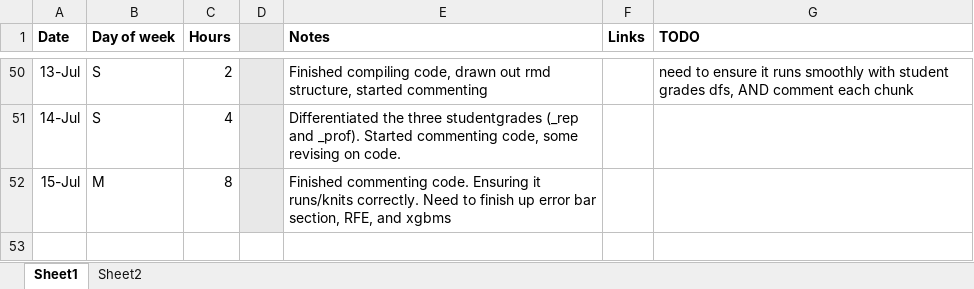
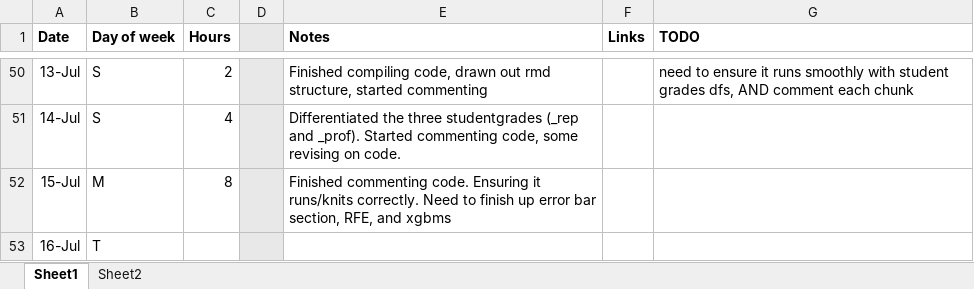
Before and after one commit to RossCoop/UBCO-Grade-Prediction, an Excel workbook: Summer 2024 Working Hours.xlsx, sheet Sheet1, drawn as a sheet; only a part is shown, gaps mark what is left out; values as stored, in another font and other column widths than the file's, no borders; the diff names each change by its address in the sheet, - before the commit and + after, or states it on an @@ line.

```diff
--- a/Summer 2024 Working Hours.xlsx (sheet Sheet1)
+++ b/Summer 2024 Working Hours.xlsx (sheet Sheet1)
+row 53: 16-Jul | T
```
Also changed, not shown: 1 other file.
